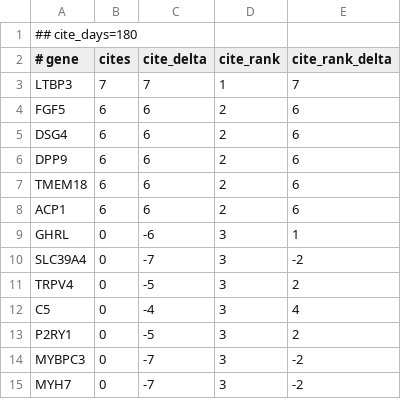
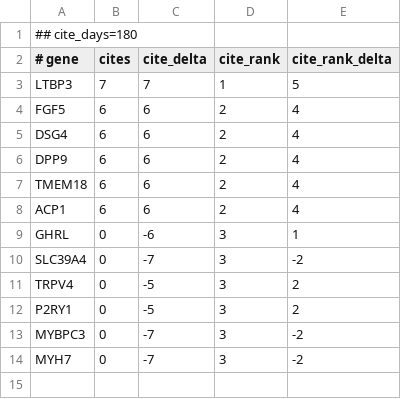
Before and after one commit to broadinstitute/gene-hints, a TSV file: data/felis-catus-pubmed-citations.tsv, drawn as a sheet.

```diff
--- a/data/felis-catus-pubmed-citations.tsv
+++ b/data/felis-catus-pubmed-citations.tsv
@@ -2,8 +2,8 @@
 # gene	cites	cite_delta	cite_rank	cite_rank_delta
-LTBP3	7	7	1	7
-FGF5	6	6	2	6
-DSG4	6	6	2	6
-DPP9	6	6	2	6
-TMEM18	6	6	2	6
-ACP1	6	6	2	6
+LTBP3	7	7	1	5
+FGF5	6	6	2	4
+DSG4	6	6	2	4
+DPP9	6	6	2	4
+TMEM18	6	6	2	4
+ACP1	6	6	2	4
 GHRL	0	-6	3	1
@@ -11,3 +11,2 @@ SLC39A4	0	-7	3	-2
 TRPV4	0	-5	3	2
-C5	0	-4	3	4
 P2RY1	0	-5	3	2
```
Also changed, not shown: data/canis-lupus-familiaris-pubmed-citations.tsv, data/homo-sapiens-gene-hints.tsv, 2 other files.
